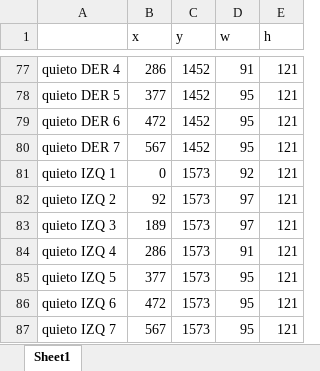
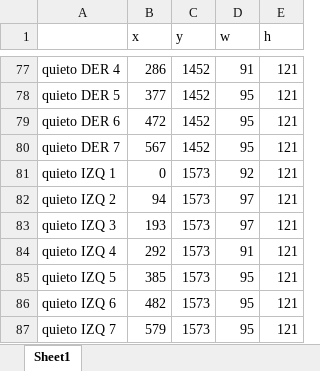
Before and after one commit to RodrigoDeRosa-zz/MultiplayerSonic, an Excel workbook: Graficos/tamños sdl_rects sonic.xlsx, sheet Sheet1, drawn as a sheet; only a part is shown, gaps mark what is left out; values as stored, in another font and other column widths than the file's, no borders; the diff names each change by its address in the sheet, - before the commit and + after, or states it on an @@ line.

Commit message:
SONIC caminando, corriendo y esperando funcionan perfecto

```diff
--- a/Graficos/tamños sdl_rects sonic.xlsx (sheet Sheet1)
+++ b/Graficos/tamños sdl_rects sonic.xlsx (sheet Sheet1)
-B82 (x): 92
+B82 (x): 94
-B83 (x): 189
+B83 (x): 193
-B84 (x): 286
+B84 (x): 292
-B85 (x): 377
+B85 (x): 385
-B86 (x): 472
+B86 (x): 482
-B87 (x): 567
+B87 (x): 579
```
Also changed, not shown: 1 other file.
